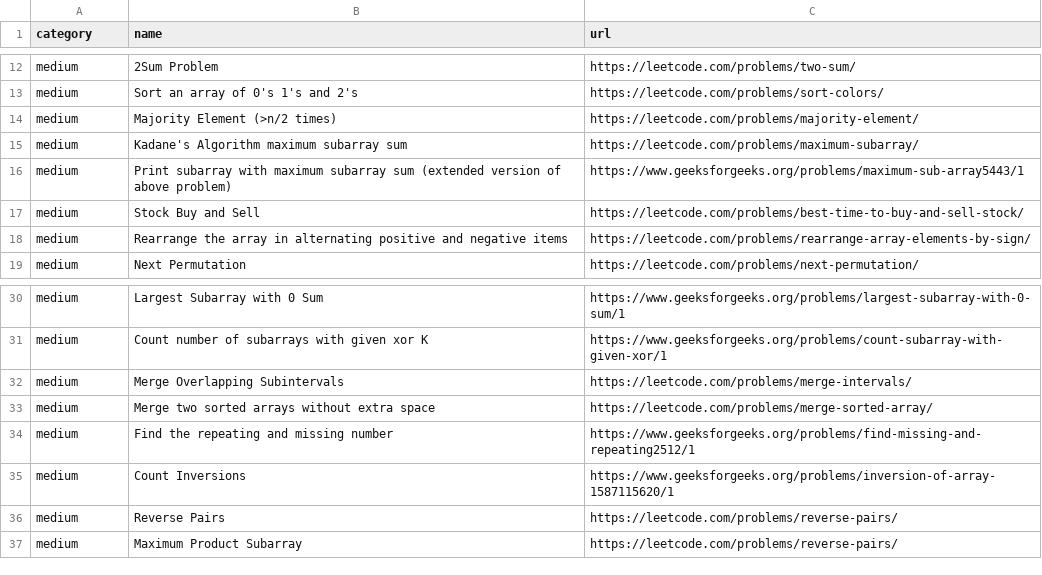
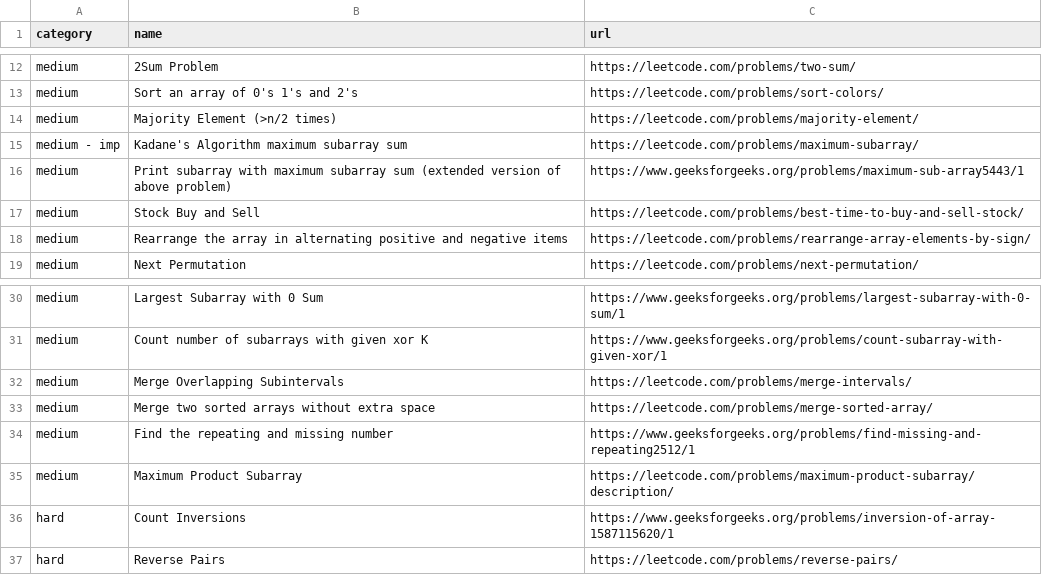
Before and after one commit to gupta24789/dsa-tracker, a CSV file: src/problems/array.csv, drawn as a sheet; only a part is shown, gaps mark what is left out.

Commit message:
bug fix

```diff
--- a/src/problems/array.csv
+++ b/src/problems/array.csv
@@ -14,3 +14,3 @@ medium,Sort an array of 0's 1's and 2's,https://leetcode.com/problems/sort-color
 medium,Majority Element (>n/2 times),https://leetcode.com/problems/majority-element/
-medium,"Kadane's Algorithm maximum subarray sum",https://leetcode.com/problems/maximum-subarray/
+medium - imp,"Kadane's Algorithm maximum subarray sum",https://leetcode.com/problems/maximum-subarray/
 medium,Print subarray with maximum subarray sum (extended version of above problem),https://www.geeksforgeeks.org/problems/maximum-sub-array5443/1
@@ -34,4 +34,4 @@ medium,Merge two sorted arrays without extra space,https://leetcode.com/problems
 medium,Find the repeating and missing number,https://www.geeksforgeeks.org/problems/find-missing-and-repeating2512/1
-medium,Count Inversions,https://www.geeksforgeeks.org/problems/inversion-of-array-1587115620/1
-medium,Reverse Pairs,https://leetcode.com/problems/reverse-pairs/
-medium,Maximum Product Subarray,https://leetcode.com/problems/reverse-pairs/
+medium,Maximum Product Subarray,https://leetcode.com/problems/maximum-product-subarray/description/
+hard,Count Inversions,https://www.geeksforgeeks.org/problems/inversion-of-array-1587115620/1
+hard,Reverse Pairs,https://leetcode.com/problems/reverse-pairs/
```
